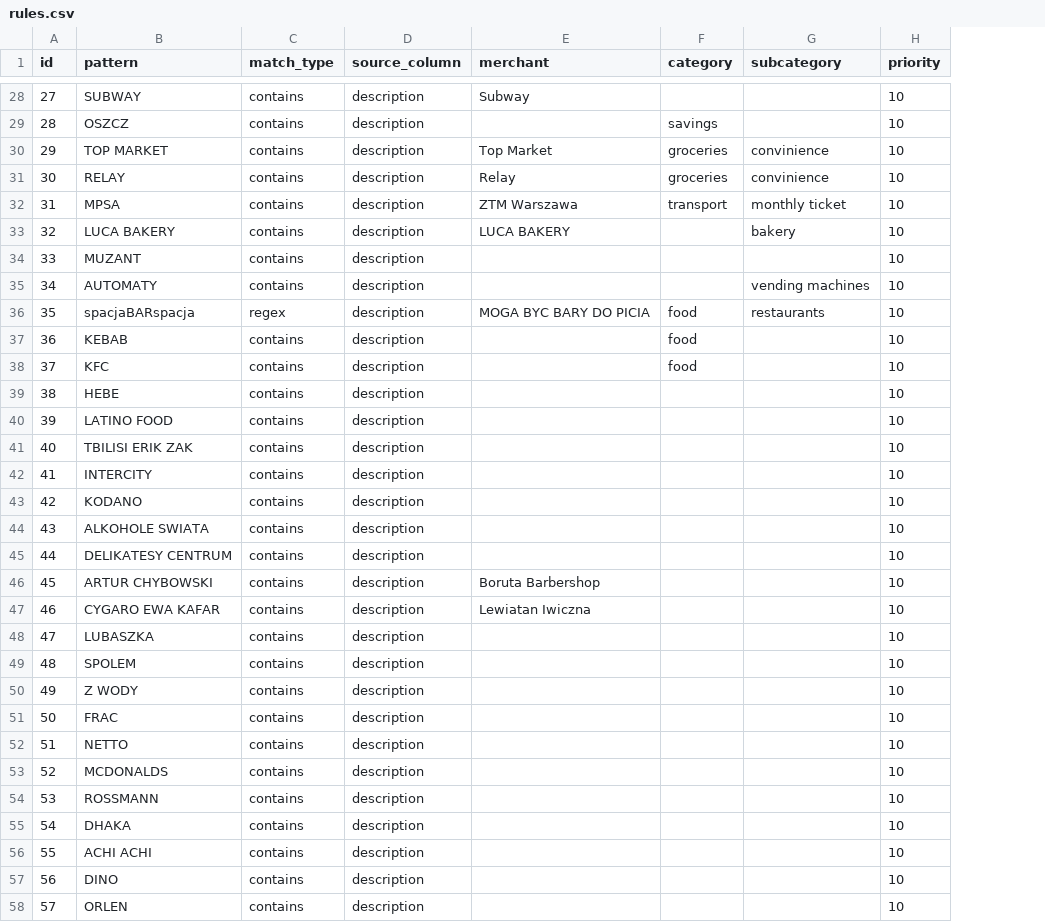
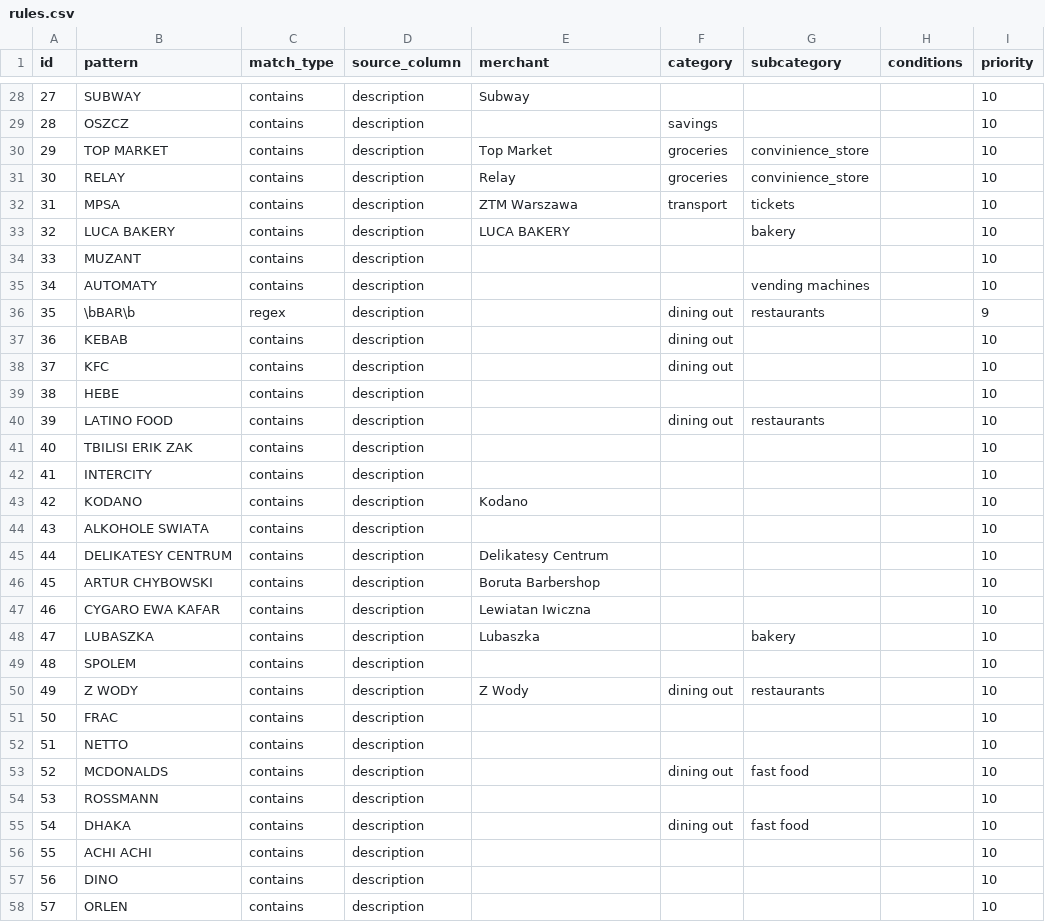
Before and after one commit to terleckimaciej/expensior, a CSV file: data/rules.csv, drawn as a sheet; only a part is shown, gaps mark what is left out; removed rows and columns are numbered as before the commit, all else as after; the diff covers the shown part only; the diff names each change by its address in the sheet, - before the commit and + after, or states it on an @@ line.

```diff
--- a/data/rules.csv
+++ b/data/rules.csv
+column H (conditions), empty
-G30:G31 (subcategory): convinience
+G30:G31 (subcategory): convinience_store
-G32 (subcategory): monthly ticket
+G32 (subcategory): tickets
-row 36: 35 | spacjaBARspacja | regex | description | MOGA BYC BARY DO PICIA | food | restaurants | 10
+row 36: 35 | \bBAR\b | regex | description |  | dining out | restaurants |  | 9
-F37:F38 (category): food
+F37:F38 (category): dining out
-F40 (category): (empty)
+F40 (category): dining out
-G40 (subcategory): (empty)
+G40 (subcategory): restaurants
-E43 (merchant): (empty)
+E43 (merchant): Kodano
-E45 (merchant): (empty)
+E45 (merchant): Delikatesy Centrum
-E48 (merchant): (empty)
+E48 (merchant): Lubaszka
-G48 (subcategory): (empty)
+G48 (subcategory): bakery
-E50 (merchant): (empty)
+E50 (merchant): Z Wody
-F50 (category): (empty)
+F50 (category): dining out
-G50 (subcategory): (empty)
+G50 (subcategory): restaurants
-F53 (category): (empty)
+F53 (category): dining out
-G53 (subcategory): (empty)
+G53 (subcategory): fast food
-F55 (category): (empty)
+F55 (category): dining out
-G55 (subcategory): (empty)
+G55 (subcategory): fast food
```
Also changed, not shown: 5 added rows and 22 edited cells elsewhere in this file, 1 other file.
